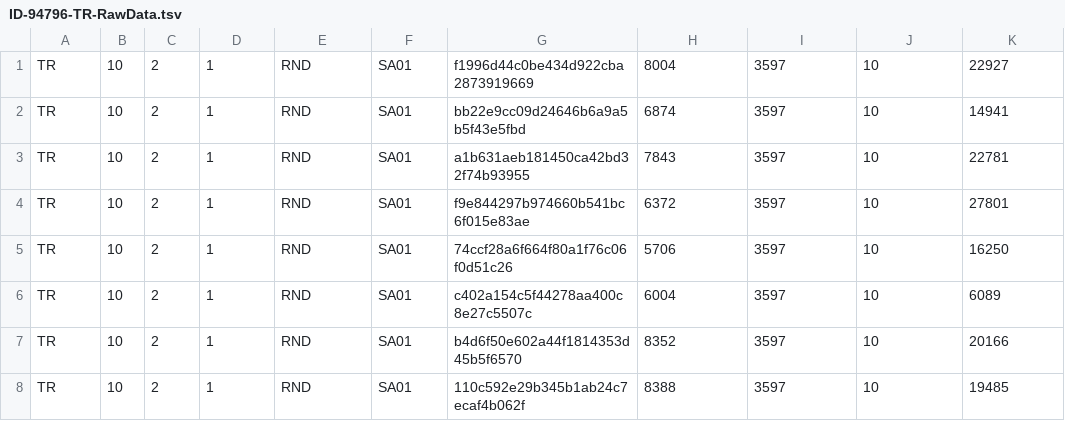
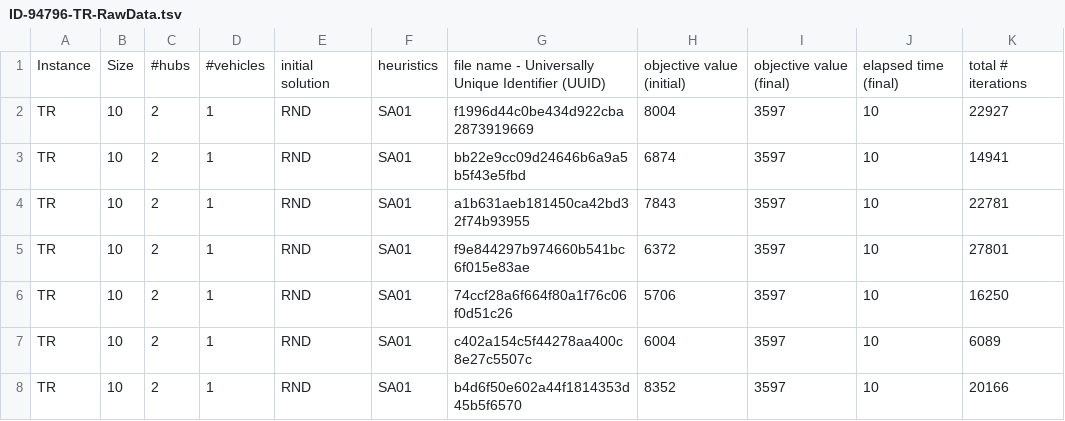
Before and after one commit to AbdKa/pHMLRP, a TSV file: ID-94796-TR-RawData.tsv, drawn as a sheet; only a part is shown; the shorter side is filled out with more unchanged rows; the diff names each change by its address in the sheet, - before the commit and + after, or states it on an @@ line.

```diff
--- a/ID-94796-TR-RawData.tsv
+++ b/ID-94796-TR-RawData.tsv
+row 1: Instance | Size | #hubs | #vehicles | initial solution | heuristics | file name - Universally Unique Identifier (UUID) | objective value (initial) | objective value (final) | elapsed time (final) | total # iterations
```
Also changed, not shown: 1 other file.
